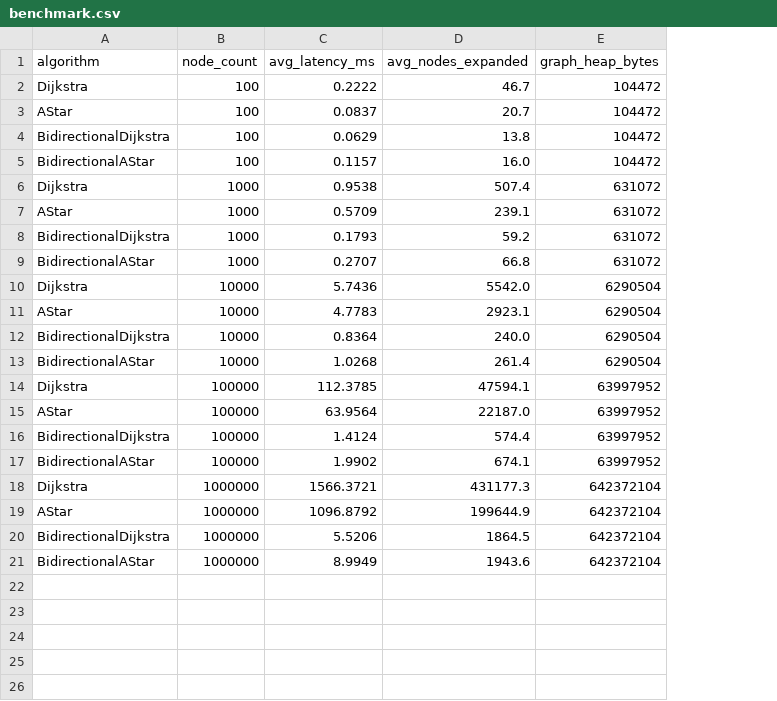
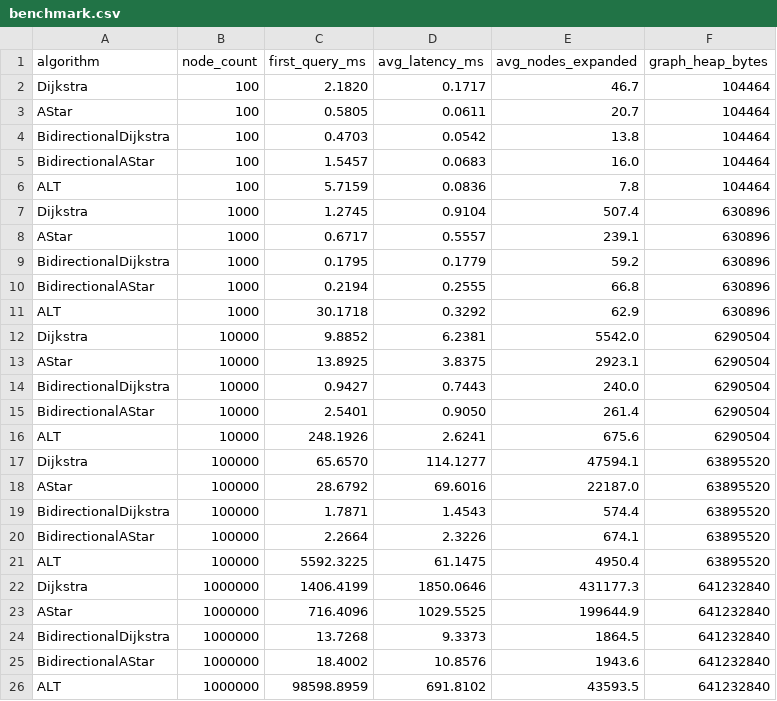
Before and after one commit to Charith-Reddy-Pareddy/madison-route-planning-graph-optimization-engine, a CSV file: benchmarks/results/benchmark.csv, drawn as a sheet; addresses are those after the commit; the diff names each change by its address in the sheet, - before the commit and + after, or states it on an @@ line.

Commit message:
add real ALT benchmark results, 100 to 1M nodes

```diff
--- a/benchmarks/results/benchmark.csv
+++ b/benchmarks/results/benchmark.csv
+column C (first_query_ms), rows 2-5: 2.1820 | 0.5805 | 0.4703 | 1.5457; rows 7-10: 1.2745 | 0.6717 | 0.1795 | 0.2194; rows 12-15: 9.8852 | 13.8925 | 0.9427 | 2.5401; rows 17-20: 65.6570 | 28.6792 | 1.7871 | 2.2664; rows 22-25: 1406.4199 | 716.4096 | 13.7268 | 18.4002
-D2 (avg_latency_ms): 0.2222
+D2 (avg_latency_ms): 0.1717
-F2:F5 (graph_heap_bytes): 104472
+F2:F5 (graph_heap_bytes): 104464
-D3 (avg_latency_ms): 0.0837
+D3 (avg_latency_ms): 0.0611
-D4 (avg_latency_ms): 0.0629
+D4 (avg_latency_ms): 0.0542
-D5 (avg_latency_ms): 0.1157
+D5 (avg_latency_ms): 0.0683
+row 6: ALT | 100 | 5.7159 | 0.0836 | 7.8 | 104464
-D7 (avg_latency_ms): 0.9538
+D7 (avg_latency_ms): 0.9104
-F7:F10 (graph_heap_bytes): 631072
+F7:F10 (graph_heap_bytes): 630896
-D8 (avg_latency_ms): 0.5709
+D8 (avg_latency_ms): 0.5557
-D9 (avg_latency_ms): 0.1793
+D9 (avg_latency_ms): 0.1779
-D10 (avg_latency_ms): 0.2707
+D10 (avg_latency_ms): 0.2555
+row 11: ALT | 1000 | 30.1718 | 0.3292 | 62.9 | 630896
-D12 (avg_latency_ms): 5.7436
+D12 (avg_latency_ms): 6.2381
-D13 (avg_latency_ms): 4.7783
+D13 (avg_latency_ms): 3.8375
-D14 (avg_latency_ms): 0.8364
+D14 (avg_latency_ms): 0.7443
-D15 (avg_latency_ms): 1.0268
+D15 (avg_latency_ms): 0.9050
+row 16: ALT | 10000 | 248.1926 | 2.6241 | 675.6 | 6290504
-D17 (avg_latency_ms): 112.3785
+D17 (avg_latency_ms): 114.1277
-F17:F20 (graph_heap_bytes): 63997952
+F17:F20 (graph_heap_bytes): 63895520
-D18 (avg_latency_ms): 63.9564
+D18 (avg_latency_ms): 69.6016
-D19 (avg_latency_ms): 1.4124
+D19 (avg_latency_ms): 1.4543
-D20 (avg_latency_ms): 1.9902
+D20 (avg_latency_ms): 2.3226
+row 21: ALT | 100000 | 5592.3225 | 61.1475 | 4950.4 | 63895520
-D22 (avg_latency_ms): 1566.3721
+D22 (avg_latency_ms): 1850.0646
-F22:F25 (graph_heap_bytes): 642372104
+F22:F25 (graph_heap_bytes): 641232840
-D23 (avg_latency_ms): 1096.8792
+D23 (avg_latency_ms): 1029.5525
-D24 (avg_latency_ms): 5.5206
+D24 (avg_latency_ms): 9.3373
-D25 (avg_latency_ms): 8.9949
+D25 (avg_latency_ms): 10.8576
+row 26: ALT | 1000000 | 98598.8959 | 691.8102 | 43593.5 | 641232840
```
